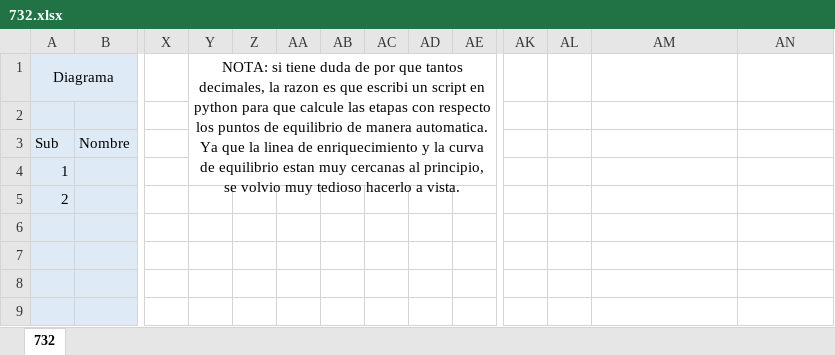
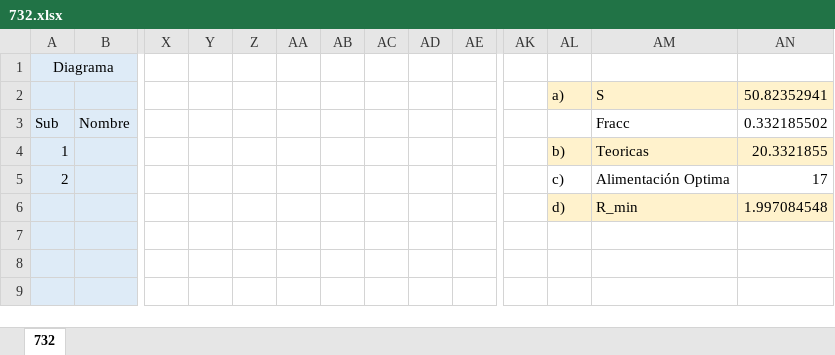
Before and after one commit to samsal2/sci7, an Excel workbook: pslab/732.xlsx, sheet 732, drawn as a sheet; only a part is shown, gaps mark what is left out; values as stored, in another font and other column widths than the file's, no borders; charts and pictures not drawn; the diff names each change by its address in the sheet, - before the commit and + after, or states it on an @@ line.

```diff
--- a/pslab/732.xlsx (sheet 732)
+++ b/pslab/732.xlsx (sheet 732)
-Y1: NOTA: si tiene duda de por que tantos decimales, la razon es que escribi un script en python para que calcule las etapas con respecto los puntos de equilibrio de manera automatica. Ya que la linea de enriquecimiento y la curva de equilibrio estan muy cercanas al principio, se volvio muy tedioso hacerlo a vista.
+Y1: (empty)
-Y1:AE4 merged
-AL2: (empty)
+AL2: a)
-AL2:AN2 fill: none
+AL2:AN2 fill: #FFF2CC
-AM2: (empty)
+AM2: S
-AN2: (empty)
+AN2: 50.82352941
-AM3: (empty)
+AM3: Fracc
-AN3: (empty)
+AN3: 0.332185502
-AL4: (empty)
+AL4: b)
-AL4:AN4 fill: none
+AL4:AN4 fill: #FFF2CC
-AM4: (empty)
+AM4: Teoricas
-AN4: (empty)
+AN4: 20.3321855
-AL5: (empty)
+AL5: c)
-AM5: (empty)
+AM5: Alimentación Optima
-AN5: (empty)
+AN5: 17
-AL6: (empty)
+AL6: d)
-AL6:AN6 fill: none
+AL6:AN6 fill: #FFF2CC
-AM6: (empty)
+AM6: R_min
-AN6: (empty)
+AN6: 1.997084548
```
Also changed, not shown: charts or pictures, pslab/pslab.xlsx, 19 other files.
